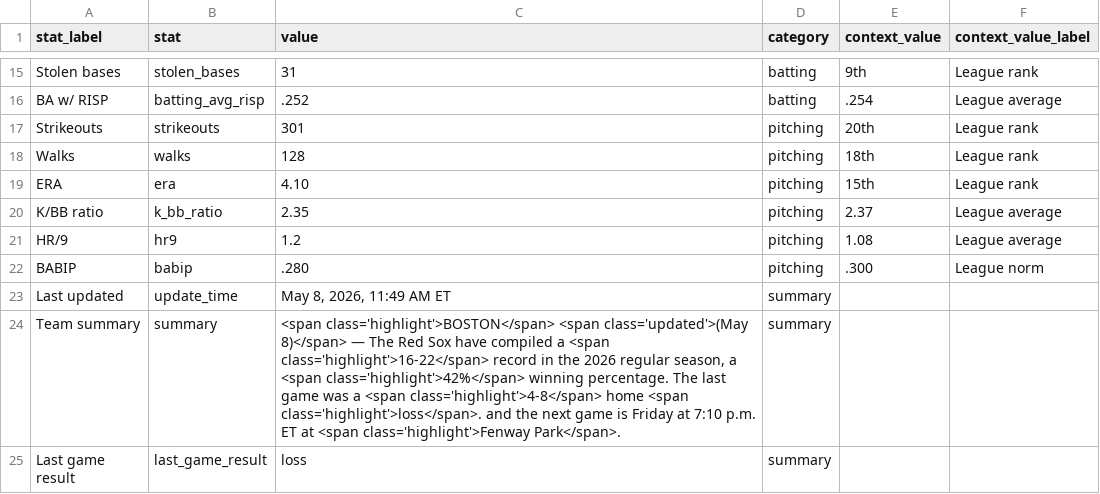
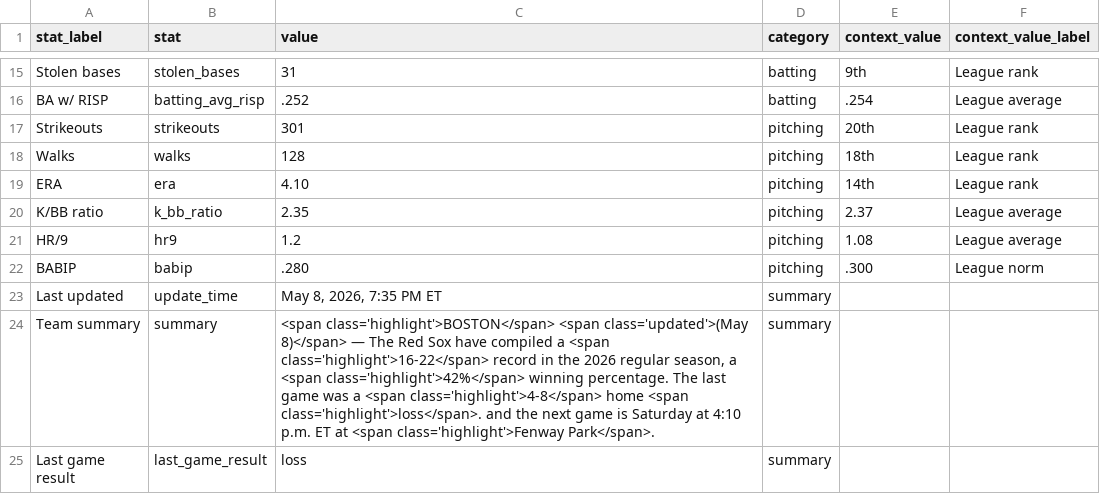
Before and after one commit to sogrady/redsox-bot, a CSV file: data/standings/season_summary_latest.csv, drawn as a sheet; only a part is shown, gaps mark what is left out.

Commit message:
Automated update of Red Sox data, visuals

```diff
--- a/data/standings/season_summary_latest.csv
+++ b/data/standings/season_summary_latest.csv
@@ -18,3 +18,3 @@ Strikeouts,strikeouts,301,pitching,20th,League rank
 Walks,walks,128,pitching,18th,League rank
-ERA,era,4.10,pitching,15th,League rank
+ERA,era,4.10,pitching,14th,League rank
 K/BB ratio,k_bb_ratio,2.35,pitching,2.37,League average
@@ -22,4 +22,4 @@ HR/9,hr9,1.2,pitching,1.08,League average
 BABIP,babip,.280,pitching,.300,League norm
-Last updated,update_time,"May 8, 2026, 11:49 AM ET",summary,,
-Team summary,summary,"<span class='highlight'>BOSTON</span> <span class='updated'>(May 8)</span> — The Red Sox have compiled a <span class='highlight'>16-22</span> record in the 2026 regular season, a <span class='highlight'>42%</span> winning percentage.  The last game was a <span class='highlight'>4-8</span> home <span class='highlight'>loss</span>. and the next game is Friday at 7:10 p.m. ET at <span class='highlight'>Fenway Park</span>.",summary,,
+Last updated,update_time,"May 8, 2026, 7:35 PM ET",summary,,
+Team summary,summary,"<span class='highlight'>BOSTON</span> <span class='updated'>(May 8)</span> — The Red Sox have compiled a <span class='highlight'>16-22</span> record in the 2026 regular season, a <span class='highlight'>42%</span> winning percentage.  The last game was a <span class='highlight'>4-8</span> home <span class='highlight'>loss</span>. and the next game is Saturday at 4:10 p.m. ET at <span class='highlight'>Fenway Park</span>.",summary,,
 Last game result,last_game_result,loss,summary,,
```
Also changed, not shown: 8 other files.
